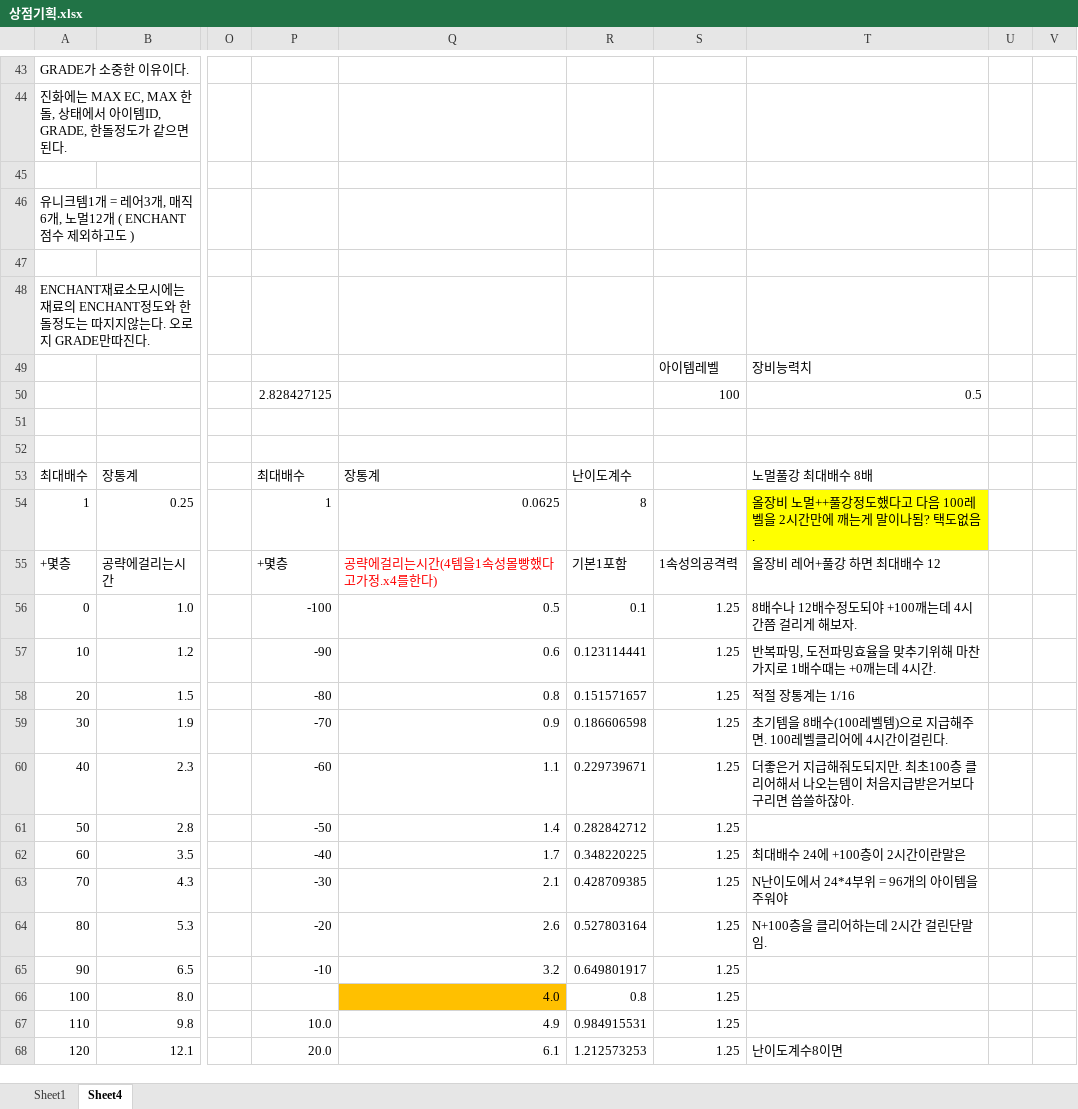
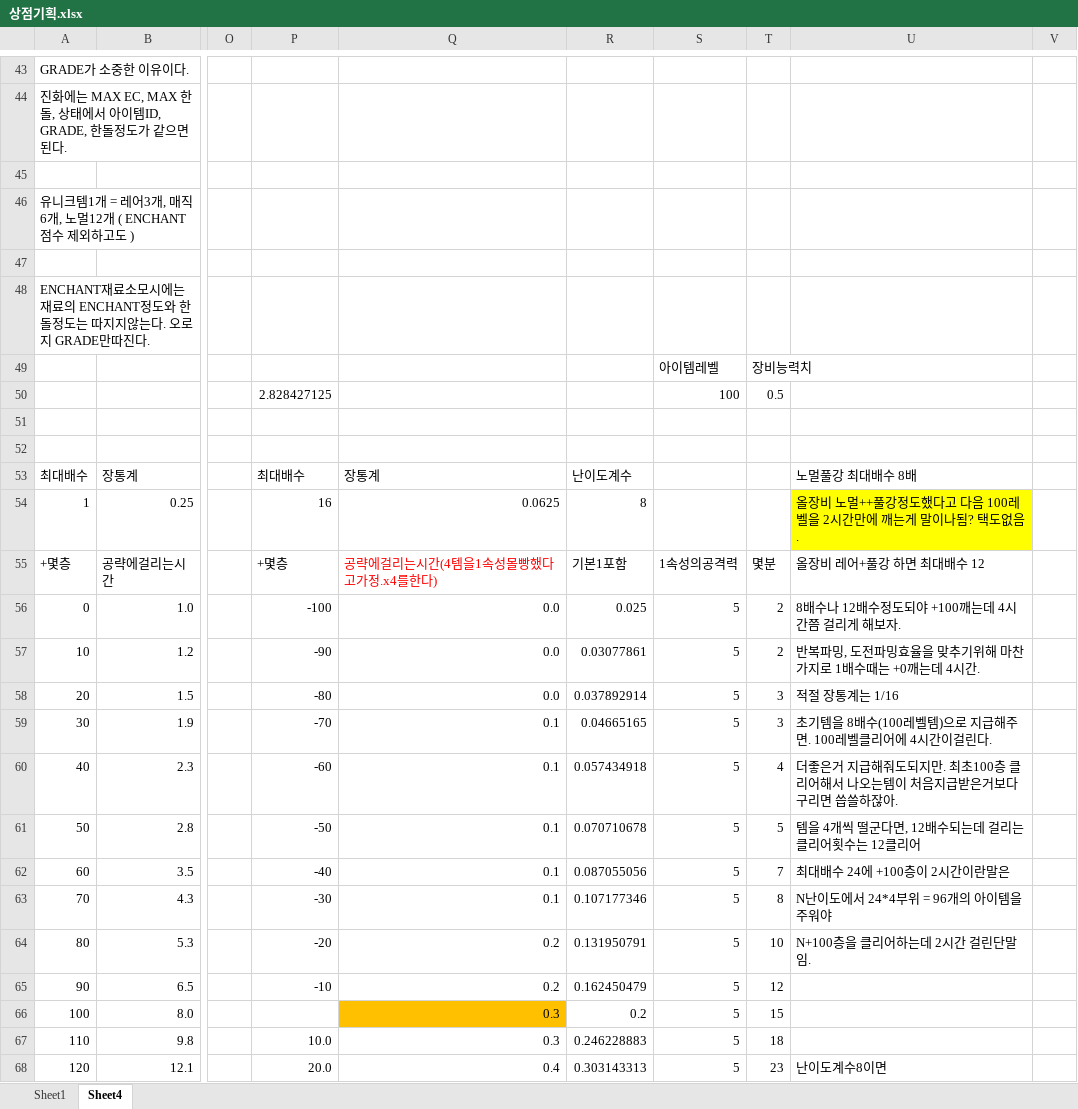
Before and after one commit to LEEJAEHAN/SexyBack, an Excel workbook: Doc/상점기획.xlsx, sheet Sheet4, drawn as a sheet; only a part is shown, gaps mark what is left out; values as stored, in another font and other column widths than the file's, no borders; removed rows and columns are numbered as before the commit, all else as after; the diff covers the shown part only; the diff names each change by its address in the sheet, - before the commit and + after, or states it on an @@ line.

```diff
--- a/Doc/상점기획.xlsx (sheet Sheet4)
+++ b/Doc/상점기획.xlsx (sheet Sheet4)
+column T, rows 49-68: 장비능력치 | 0.5 |  |  |  |  | 몇분 | 2 | 2 | 3 | 3 | 4 | 5 | 7 | 8 | 10 | 12 | 15 | 18 | 23
-column U, empty
-U49: 장비능력치
+U49: (empty)
-U50: 0.5
+U50: (empty)
-P54: 1
+P54: 16
-Q56: 0.5
+Q56: 0.0
-R56: 0.1
+R56: 0.025
-S56:S68: 1.25
+S56:S68: 5
-Q57: 0.6
+Q57: 0.0
-R57: 0.123114441
+R57: 0.03077861
-Q58: 0.8
+Q58: 0.0
-R58: 0.151571657
+R58: 0.037892914
-Q59: 0.9
+Q59: 0.1
-R59: 0.186606598
+R59: 0.04665165
-Q60: 1.1
+Q60: 0.1
-R60: 0.229739671
+R60: 0.057434918
-Q61: 1.4
+Q61: 0.1
-R61: 0.282842712
+R61: 0.070710678
-U61: (empty)
+U61: 템을 4개씩 떨군다면, 12배수되는데 걸리는 클리어횟수는 12클리어
-Q62: 1.7
+Q62: 0.1
-R62: 0.348220225
+R62: 0.087055056
-Q63: 2.1
+Q63: 0.1
-R63: 0.428709385
+R63: 0.107177346
-Q64: 2.6
+Q64: 0.2
-R64: 0.527803164
+R64: 0.131950791
-Q65: 3.2
+Q65: 0.2
-R65: 0.649801917
+R65: 0.162450479
-Q66: 4.0
+Q66: 0.3
-R66: 0.8
+R66: 0.2
-Q67: 4.9
+Q67: 0.3
-R67: 0.984915531
+R67: 0.246228883
-Q68: 6.1
+Q68: 0.4
-R68: 1.212573253
+R68: 0.303143313
```
Also changed, not shown: 12 added rows, 10 removed rows and 31 edited cells elsewhere in this sheet, sheet Sheet1, formulas that keep their value, 29 other files.
